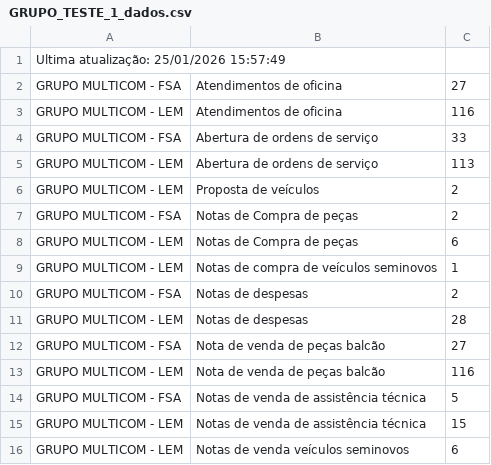
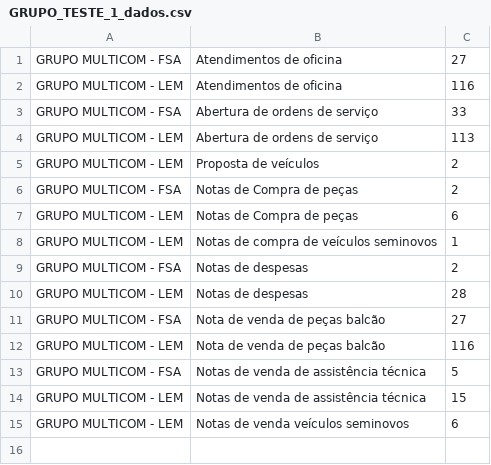
Before and after one commit to monitorgolive/monitor, a CSV file: dados/GRUPO_TESTE_1_dados.csv, drawn as a sheet; the diff names each change by its address in the sheet, - before the commit and + after, or states it on an @@ line.

Commit message:
Envio automático: GRUPO_TESTE_1_dados.csv

```diff
--- a/dados/GRUPO_TESTE_1_dados.csv
+++ b/dados/GRUPO_TESTE_1_dados.csv
-row 1: Ultima atualização: 25/01/2026 15:57:49
```
